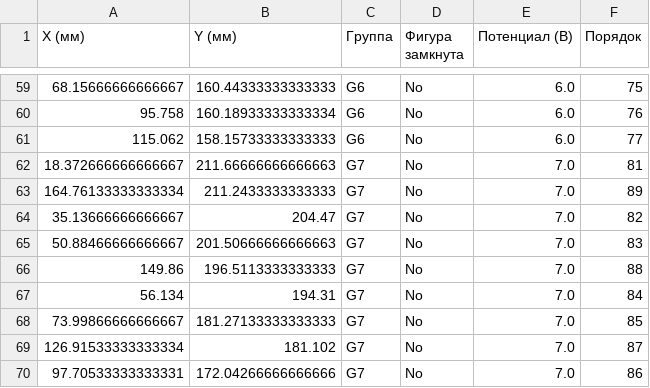
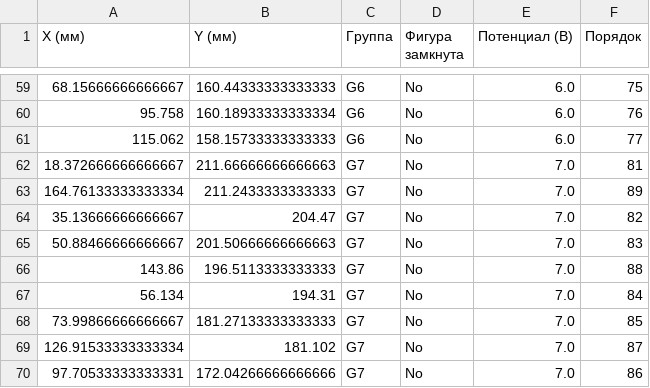
Before and after one commit to Lolevtexa/University, a CSV file: k1/s2/physic/1stLab/measurements/coordinates_ordered_with_groups.csv, drawn as a sheet; only a part is shown, gaps mark what is left out.

```diff
--- a/k1/s2/physic/1stLab/measurements/coordinates_ordered_with_groups.csv
+++ b/k1/s2/physic/1stLab/measurements/coordinates_ordered_with_groups.csv
@@ -65,3 +65,3 @@ X (мм),Y (мм),Группа,Фигура замкнута,Потенциал
 50.88466666666667,201.50666666666663,G7,No,7.0,83
-149.86,196.5113333333333,G7,No,7.0,88
+143.86,196.5113333333333,G7,No,7.0,88
 56.134,194.31,G7,No,7.0,84
```
Also changed, not shown: k1/s2/physic/1stLab/data/processing/measurements.csv, 13 other files.
